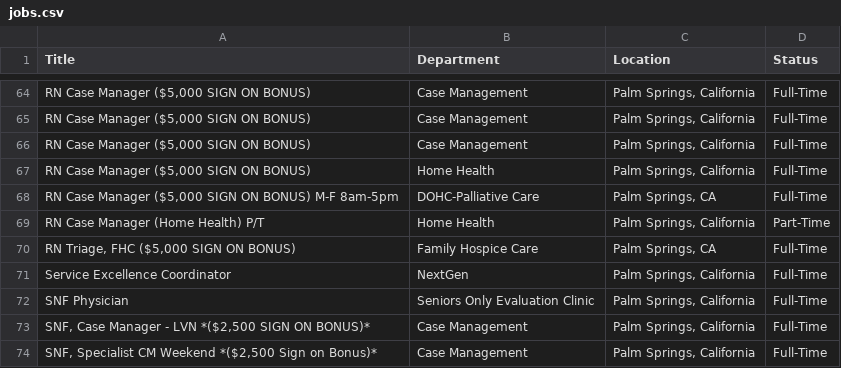
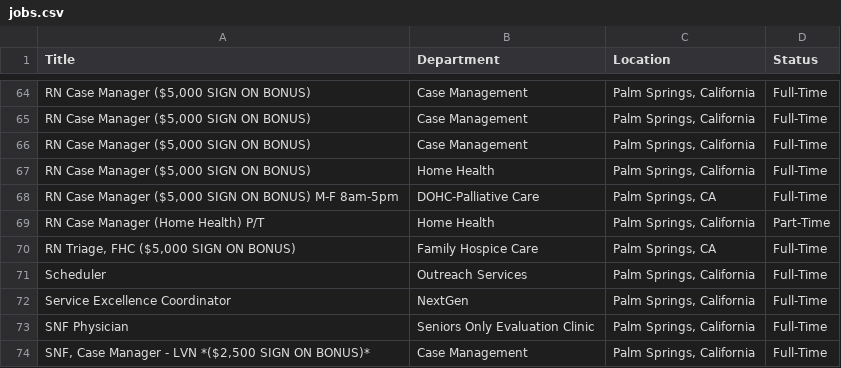
Before and after one commit to ryancheley/dohc_jobs, a CSV file: jobs.csv, drawn as a sheet; only a part is shown, gaps mark what is left out; the shorter side is filled out with more unchanged rows.

```diff
--- a/jobs.csv
+++ b/jobs.csv
@@ -70,2 +70,3 @@ RN Case Manager (Home Health) P/T,Home Health,"Palm Springs, California",Part-Ti
 "RN Triage, FHC ($5,000 SIGN ON BONUS)",Family Hospice Care,"Palm Springs, CA",Full-Time
+Scheduler,Outreach Services,"Palm Springs, California",Full-Time
 Service Excellence Coordinator,NextGen,"Palm Springs, California",Full-Time
```
